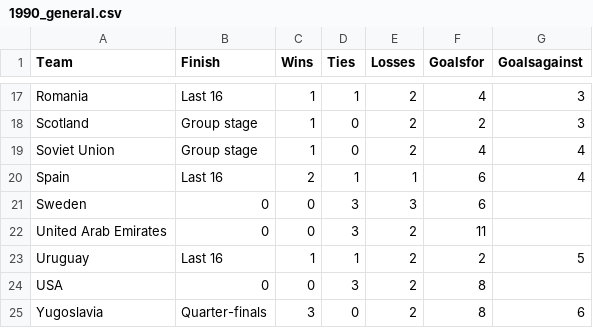
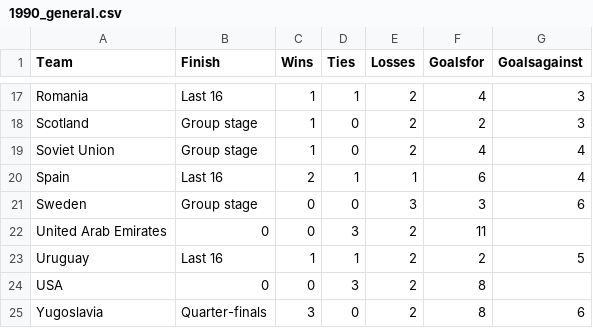
Before and after one commit to octavio19/World_Cup-cs165, a CSV file: 1990_general.csv, drawn as a sheet; only a part is shown, gaps mark what is left out.

Commit message:
more changes to the 1990 file

```diff
--- a/1990_general.csv
+++ b/1990_general.csv
@@ -20,3 +20,3 @@ Soviet Union,Group stage,1,0,2,4,4
 Spain,Last 16,2,1,1,6,4
-Sweden,0,0,3,3,6
+Sweden,Group stage,0,0,3,3,6
 United Arab Emirates,0,0,3,2,11
```
